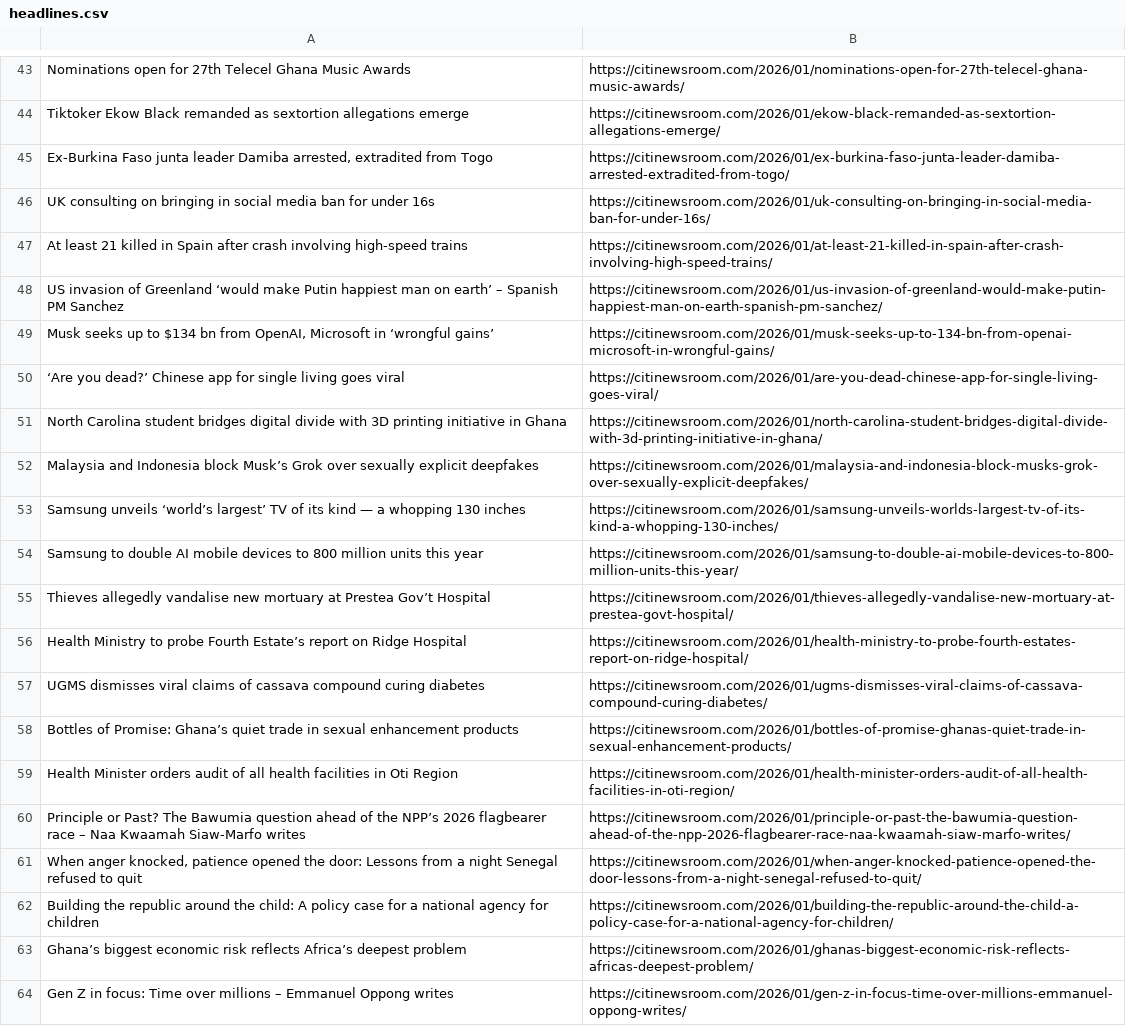
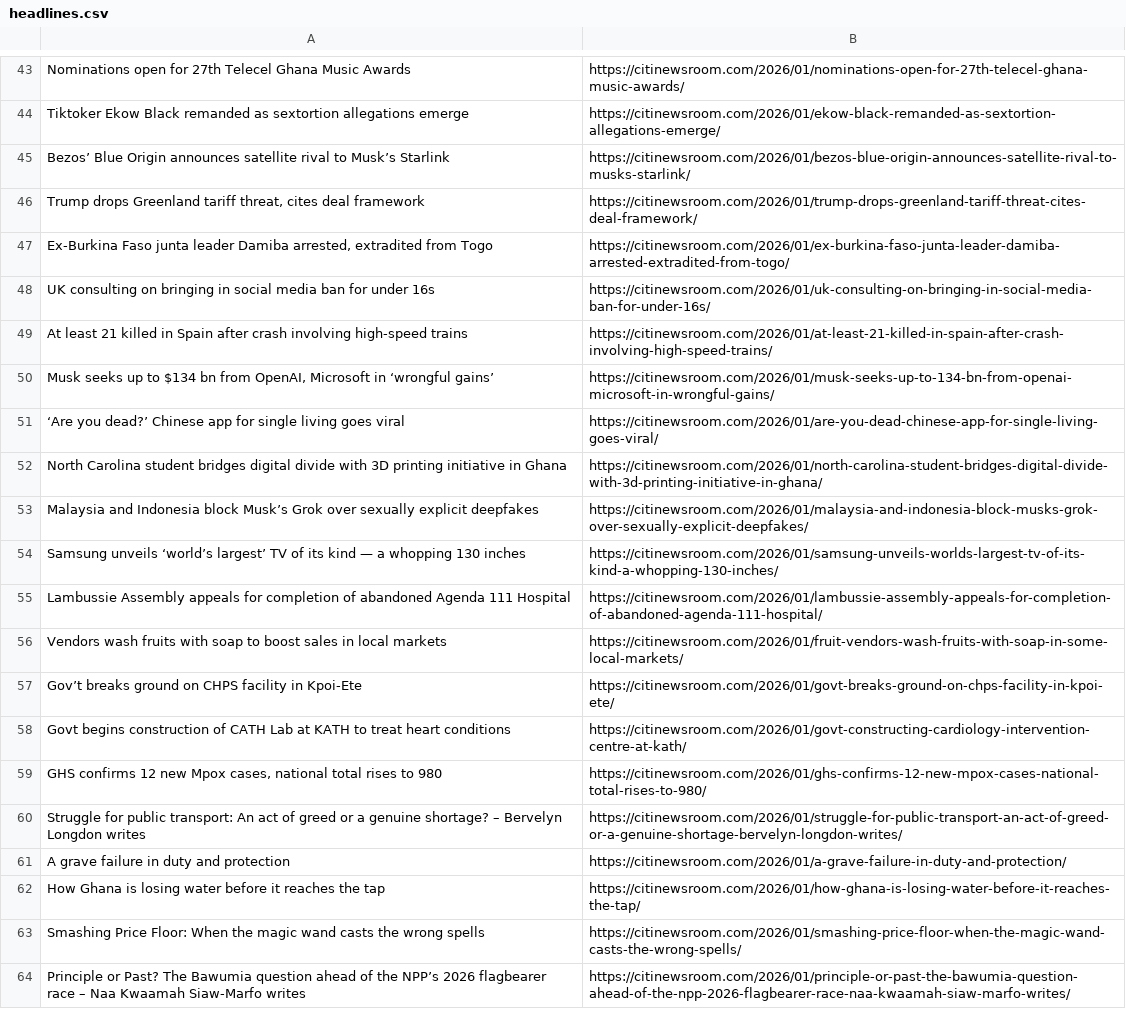
Before and after one commit to Annerquaye/citi-scraper, a CSV file: data/headlines.csv, drawn as a sheet; only a part is shown, gaps mark what is left out; the diff covers the shown part only.

```diff
--- a/data/headlines.csv
+++ b/data/headlines.csv
@@ -44,2 +44,4 @@ Nominations open for 27th Telecel Ghana Music Awards,https://citinewsroom.com/20
 Tiktoker Ekow Black remanded as sextortion allegations emerge,https://citinewsroom.com/2026/01/ekow-black-remanded-as-sextortion-allegations-emerge/
+Bezos’ Blue Origin announces satellite rival to Musk’s Starlink,https://citinewsroom.com/2026/01/bezos-blue-origin-announces-satellite-rival-to-musks-starlink/
+"Trump drops Greenland tariff threat, cites deal framework",https://citinewsroom.com/2026/01/trump-drops-greenland-tariff-threat-cites-deal-framework/
 "Ex-Burkina Faso junta leader Damiba arrested, extradited from Togo",https://citinewsroom.com/2026/01/ex-burkina-faso-junta-leader-damiba-arrested-extradited-from-togo/
@@ -47,3 +49,2 @@ UK consulting on bringing in social media ban for under 16s,https://citinewsroom
 At least 21 killed in Spain after crash involving high-speed trains,https://citinewsroom.com/2026/01/at-least-21-killed-in-spain-after-crash-involving-high-speed-trains/
-US invasion of Greenland ‘would make Putin happiest man on earth’  – Spanish PM Sanchez,https://citinewsroom.com/2026/01/us-invasion-of-greenland-would-make-putin-happiest-man-on-earth-spanish-pm-sanchez/
 "Musk seeks up to $134 bn from OpenAI, Microsoft in ‘wrongful gains’",https://citinewsroom.com/2026/01/musk-seeks-up-to-134-bn-from-openai-microsoft-in-wrongful-gains/
@@ -53,12 +54,11 @@ Malaysia and Indonesia block Musk’s Grok over sexually explicit deepfakes,http
 Samsung unveils ‘world’s largest’ TV of its kind — a whopping 130 inches,https://citinewsroom.com/2026/01/samsung-unveils-worlds-largest-tv-of-its-kind-a-whopping-130-inches/
-Samsung to double AI mobile devices to 800 million units this year,https://citinewsroom.com/2026/01/samsung-to-double-ai-mobile-devices-to-800-million-units-this-year/
-Thieves allegedly vandalise new mortuary at Prestea Gov’t Hospital,https://citinewsroom.com/2026/01/thieves-allegedly-vandalise-new-mortuary-at-prestea-govt-hospital/
-Health Ministry to probe Fourth Estate’s report on Ridge Hospital,https://citinewsroom.com/2026/01/health-ministry-to-probe-fourth-estates-report-on-ridge-hospital/
-UGMS dismisses viral claims of cassava compound curing diabetes,https://citinewsroom.com/2026/01/ugms-dismisses-viral-claims-of-cassava-compound-curing-diabetes/
-Bottles of Promise: Ghana’s quiet trade in sexual enhancement products,https://citinewsroom.com/2026/01/bottles-of-promise-ghanas-quiet-trade-in-sexual-enhancement-products/
-Health Minister orders audit of all health facilities in Oti Region,https://citinewsroom.com/2026/01/health-minister-orders-audit-of-all-health-facilities-in-oti-region/
+Lambussie Assembly appeals for completion of abandoned Agenda 111 Hospital,https://citinewsroom.com/2026/01/lambussie-assembly-appeals-for-completion-of-abandoned-agenda-111-hospital/
+Vendors wash fruits with soap to boost sales in local markets,https://citinewsroom.com/2026/01/fruit-vendors-wash-fruits-with-soap-in-some-local-markets/
+Gov’t breaks ground on CHPS facility in Kpoi-Ete,https://citinewsroom.com/2026/01/govt-breaks-ground-on-chps-facility-in-kpoi-ete/
+Govt begins construction of CATH Lab at KATH to treat heart conditions,https://citinewsroom.com/2026/01/govt-constructing-cardiology-intervention-centre-at-kath/
+"GHS confirms 12 new Mpox cases, national total rises to 980",https://citinewsroom.com/2026/01/ghs-confirms-12-new-mpox-cases-national-total-rises-to-980/
+Struggle for public transport: An act of greed or a genuine shortage? – Bervelyn Longdon writes,https://citinewsroom.com/2026/01/struggle-for-public-transport-an-act-of-greed-or-a-genuine-shortage-bervelyn-longdon-writes/
+A grave failure in duty and protection,https://citinewsroom.com/2026/01/a-grave-failure-in-duty-and-protection/
+How Ghana is losing water before it reaches the tap,https://citinewsroom.com/2026/01/how-ghana-is-losing-water-before-it-reaches-the-tap/
+Smashing Price Floor: When the magic wand casts the wrong spells,https://citinewsroom.com/2026/01/smashing-price-floor-when-the-magic-wand-casts-the-wrong-spells/
 Principle or Past? The Bawumia question ahead of the NPP’s 2026 flagbearer race – Naa Kwaamah Siaw-Marfo writes,https://citinewsroom.com/2026/01/principle-or-past-the-bawumia-question-ahead-of-the-npp-2026-flagbearer-race-naa-kwaamah-siaw-marfo-writes/
-"When anger knocked, patience opened the door: Lessons from a night Senegal refused to quit",https://citinewsroom.com/2026/01/when-anger-knocked-patience-opened-the-door-lessons-from-a-night-senegal-refused-to-quit/
-Building the republic around the child: A policy case for a national agency for children,https://citinewsroom.com/2026/01/building-the-republic-around-the-child-a-policy-case-for-a-national-agency-for-children/
-Ghana’s biggest economic risk reflects Africa’s deepest problem,https://citinewsroom.com/2026/01/ghanas-biggest-economic-risk-reflects-africas-deepest-problem/
-Gen Z in focus: Time over millions – Emmanuel Oppong writes,https://citinewsroom.com/2026/01/gen-z-in-focus-time-over-millions-emmanuel-oppong-writes/
```
Also changed, not shown: 32 added rows and 31 removed rows elsewhere in this file.
